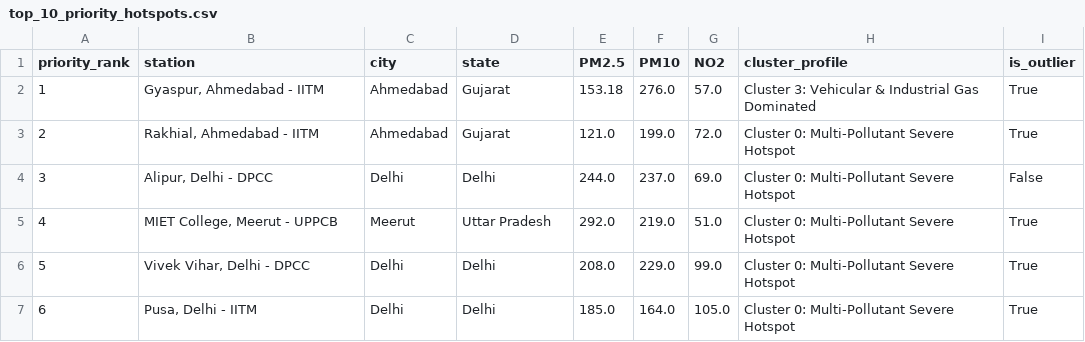
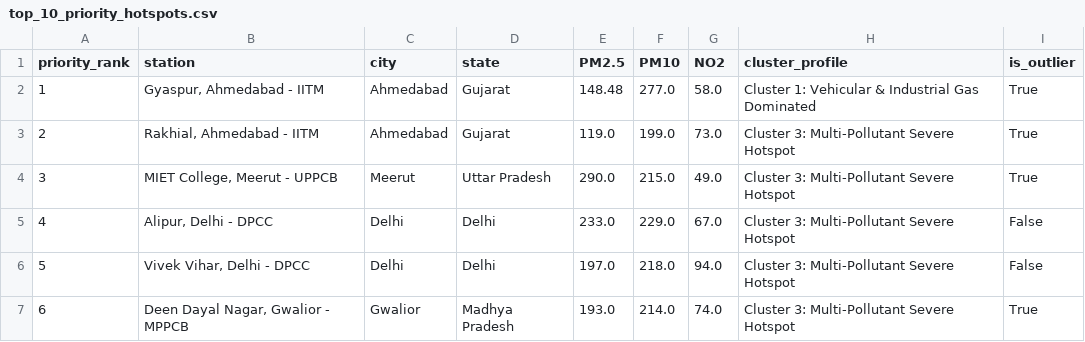
Before and after one commit to Aditya0x53/ML-Package, a CSV file: outputs/reports/top_10_priority_hotspots.csv, drawn as a sheet; only a part is shown; the diff covers the shown part only.

```diff
--- a/outputs/reports/top_10_priority_hotspots.csv
+++ b/outputs/reports/top_10_priority_hotspots.csv
@@ -1,7 +1,7 @@
 priority_rank,station,city,state,PM2.5,PM10,NO2,cluster_profile,is_outlier
-1,"Gyaspur, Ahmedabad - IITM",Ahmedabad,Gujarat,153.18,276.0,57.0,Cluster 3: Vehicular & Industrial Gas Dominated,True
-2,"Rakhial, Ahmedabad - IITM",Ahmedabad,Gujarat,121.0,199.0,72.0,Cluster 0: Multi-Pollutant Severe Hotspot,True
-3,"Alipur, Delhi - DPCC",Delhi,Delhi,244.0,237.0,69.0,Cluster 0: Multi-Pollutant Severe Hotspot,False
-4,"MIET College, Meerut - UPPCB",Meerut,Uttar Pradesh,292.0,219.0,51.0,Cluster 0: Multi-Pollutant Severe Hotspot,True
-5,"Vivek Vihar, Delhi - DPCC",Delhi,Delhi,208.0,229.0,99.0,Cluster 0: Multi-Pollutant Severe Hotspot,True
-6,"Pusa, Delhi - IITM",Delhi,Delhi,185.0,164.0,105.0,Cluster 0: Multi-Pollutant Severe Hotspot,True
+1,"Gyaspur, Ahmedabad - IITM",Ahmedabad,Gujarat,148.48,277.0,58.0,Cluster 1: Vehicular & Industrial Gas Dominated,True
+2,"Rakhial, Ahmedabad - IITM",Ahmedabad,Gujarat,119.0,199.0,73.0,Cluster 3: Multi-Pollutant Severe Hotspot,True
+3,"MIET College, Meerut - UPPCB",Meerut,Uttar Pradesh,290.0,215.0,49.0,Cluster 3: Multi-Pollutant Severe Hotspot,True
+4,"Alipur, Delhi - DPCC",Delhi,Delhi,233.0,229.0,67.0,Cluster 3: Multi-Pollutant Severe Hotspot,False
+5,"Vivek Vihar, Delhi - DPCC",Delhi,Delhi,197.0,218.0,94.0,Cluster 3: Multi-Pollutant Severe Hotspot,False
+6,"Deen Dayal Nagar, Gwalior - MPPCB",Gwalior,Madhya Pradesh,193.0,214.0,74.0,Cluster 3: Multi-Pollutant Severe Hotspot,True
```
Also changed, not shown: 23 edited cells elsewhere in this file, data/processed/station_clusters_and_priority.csv, data/processed/station_pca_coordinates.csv, 20 other files.
